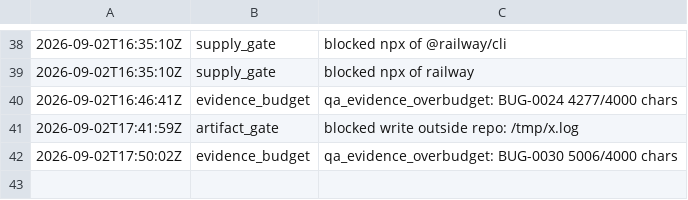
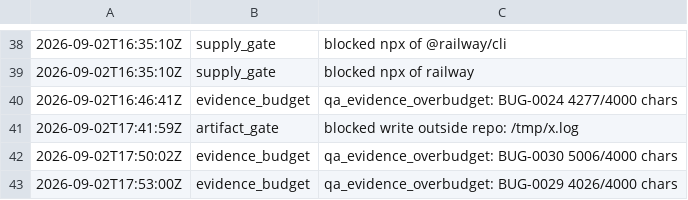
Before and after one commit to kblabsths/KPop-Social-Admin, a TSV file: agenticflow/tracker/gate_fires.tsv, drawn as a sheet; only a part is shown, gaps mark what is left out; the diff names each change by its address in the sheet, - before the commit and + after, or states it on an @@ line.

```diff
--- a/agenticflow/tracker/gate_fires.tsv
+++ b/agenticflow/tracker/gate_fires.tsv
+row 43: 2026-09-02T17:53:00Z | evidence_budget | qa_evidence_overbudget: BUG-0029 4026/4000 chars
```
Also changed, not shown: agenticflow/tracker/qa_outcomes.tsv, agenticflow/tracker/spawn_log.tsv, 6 other files.
